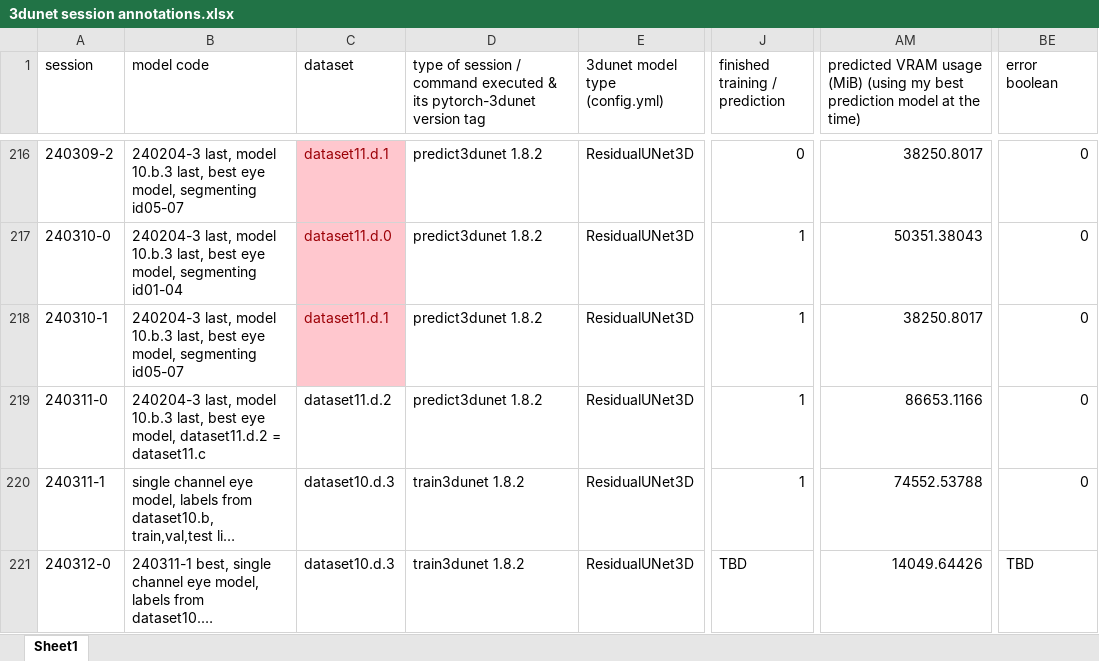
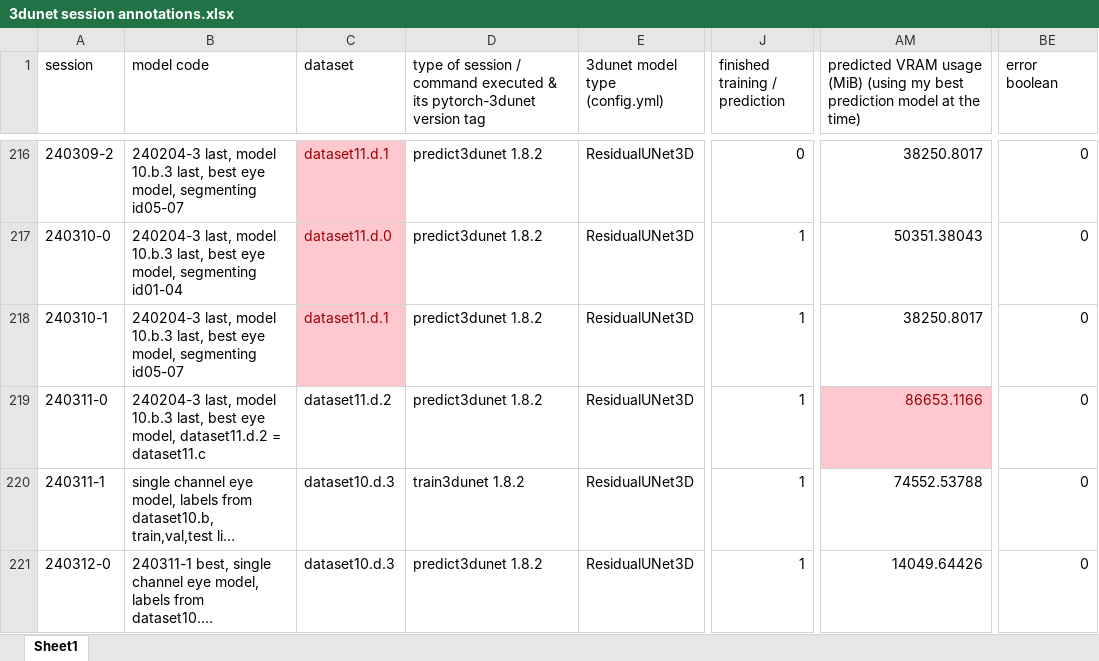
Before and after one commit to radRoy/cloud, an Excel workbook: 3dunet session annotations.xlsx, sheet Sheet1, drawn as a sheet; only a part is shown, gaps mark what is left out; long unchanged cells end in …; values as stored, in another font and other column widths than the file's, no borders; the diff covers the shown part only; the diff names each change by its address in the sheet, - before the commit and + after, or states it on an @@ line.

Commit message:
generic commit message, Wed 12:29:30 13.03.2024.

```diff
--- a/3dunet session annotations.xlsx (sheet Sheet1)
+++ b/3dunet session annotations.xlsx (sheet Sheet1)
@@ AM219 fill: none → #FFC7CE, text colour: black → #9C0006 @@
-D221: train3dunet 1.8.2
+D221: predict3dunet 1.8.2
-J221 (finished training / prediction): TBD
+J221 (finished training / prediction): 1
-BE221 (error boolean): TBD
+BE221 (error boolean): 0
```
Also changed, not shown: 2 added rows and 3 edited cells elsewhere in this sheet, hidden cells.
